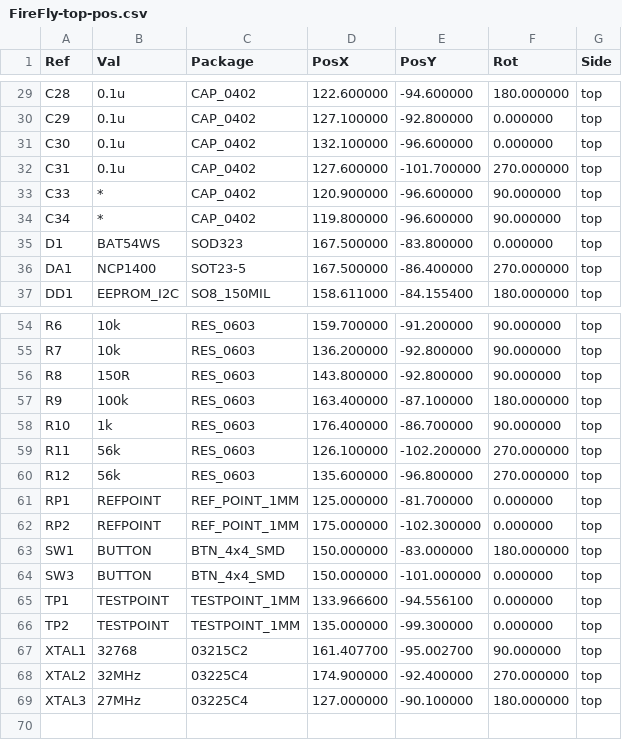
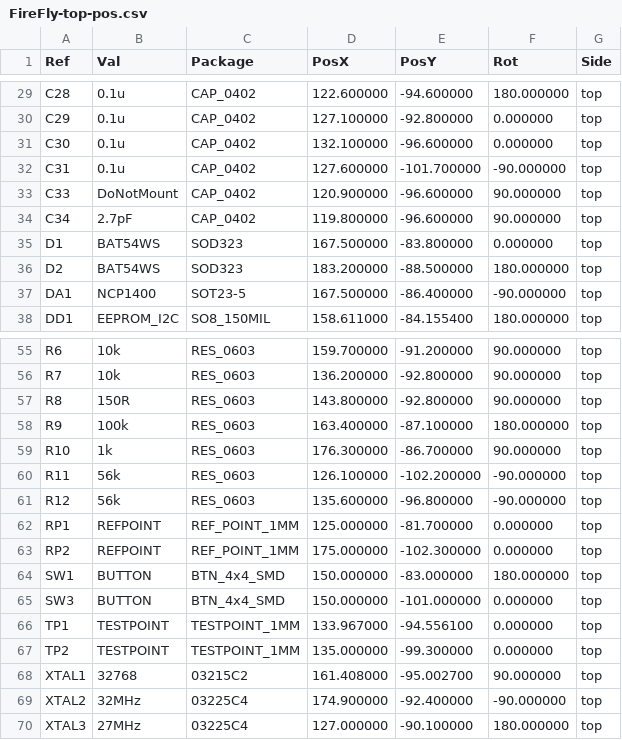
Before and after one commit to Kreyl/Firefly_hw, a CSV file: PCB/Gerber/FireFly-top-pos.csv, drawn as a sheet; only a part is shown, gaps mark what is left out; the diff covers the shown part only.

```diff
--- a/PCB/Gerber/FireFly-top-pos.csv
+++ b/PCB/Gerber/FireFly-top-pos.csv
@@ -31,7 +31,8 @@ Ref,Val,Package,PosX,PosY,Rot,Side
 "C30","0.1u","CAP_0402",132.100000,-96.600000,0.000000,top
-"C31","0.1u","CAP_0402",127.600000,-101.700000,270.000000,top
-"C33","*","CAP_0402",120.900000,-96.600000,90.000000,top
-"C34","*","CAP_0402",119.800000,-96.600000,90.000000,top
+"C31","0.1u","CAP_0402",127.600000,-101.700000,-90.000000,top
+"C33","DoNotMount","CAP_0402",120.900000,-96.600000,90.000000,top
+"C34","2.7pF","CAP_0402",119.800000,-96.600000,90.000000,top
 "D1","BAT54WS","SOD323",167.500000,-83.800000,0.000000,top
-"DA1","NCP1400","SOT23-5",167.500000,-86.400000,270.000000,top
+"D2","BAT54WS","SOD323",183.200000,-88.500000,180.000000,top
+"DA1","NCP1400","SOT23-5",167.500000,-86.400000,-90.000000,top
 "DD1","EEPROM_I2C","SO8_150MIL",158.611000,-84.155400,180.000000,top
@@ -57,5 +58,5 @@ Ref,Val,Package,PosX,PosY,Rot,Side
 "R9","100k","RES_0603",163.400000,-87.100000,180.000000,top
-"R10","1k","RES_0603",176.400000,-86.700000,90.000000,top
-"R11","56k","RES_0603",126.100000,-102.200000,270.000000,top
-"R12","56k","RES_0603",135.600000,-96.800000,270.000000,top
+"R10","1k","RES_0603",176.300000,-86.700000,90.000000,top
+"R11","56k","RES_0603",126.100000,-102.200000,-90.000000,top
+"R12","56k","RES_0603",135.600000,-96.800000,-90.000000,top
 "RP1","REFPOINT","REF_POINT_1MM",125.000000,-81.700000,0.000000,top
@@ -64,6 +65,6 @@ Ref,Val,Package,PosX,PosY,Rot,Side
 "SW3","BUTTON","BTN_4x4_SMD",150.000000,-101.000000,0.000000,top
-"TP1","TESTPOINT","TESTPOINT_1MM",133.966600,-94.556100,0.000000,top
+"TP1","TESTPOINT","TESTPOINT_1MM",133.967000,-94.556100,0.000000,top
 "TP2","TESTPOINT","TESTPOINT_1MM",135.000000,-99.300000,0.000000,top
-"XTAL1","32768","03215C2",161.407700,-95.002700,90.000000,top
-"XTAL2","32MHz","03225C4",174.900000,-92.400000,270.000000,top
+"XTAL1","32768","03215C2",161.408000,-95.002700,90.000000,top
+"XTAL2","32MHz","03225C4",174.900000,-92.400000,-90.000000,top
 "XTAL3","27MHz","03225C4",127.000000,-90.100000,180.000000,top
```
Also changed, not shown: 23 edited cells elsewhere in this file, PCB/FireFly.csv, 13 other files.
